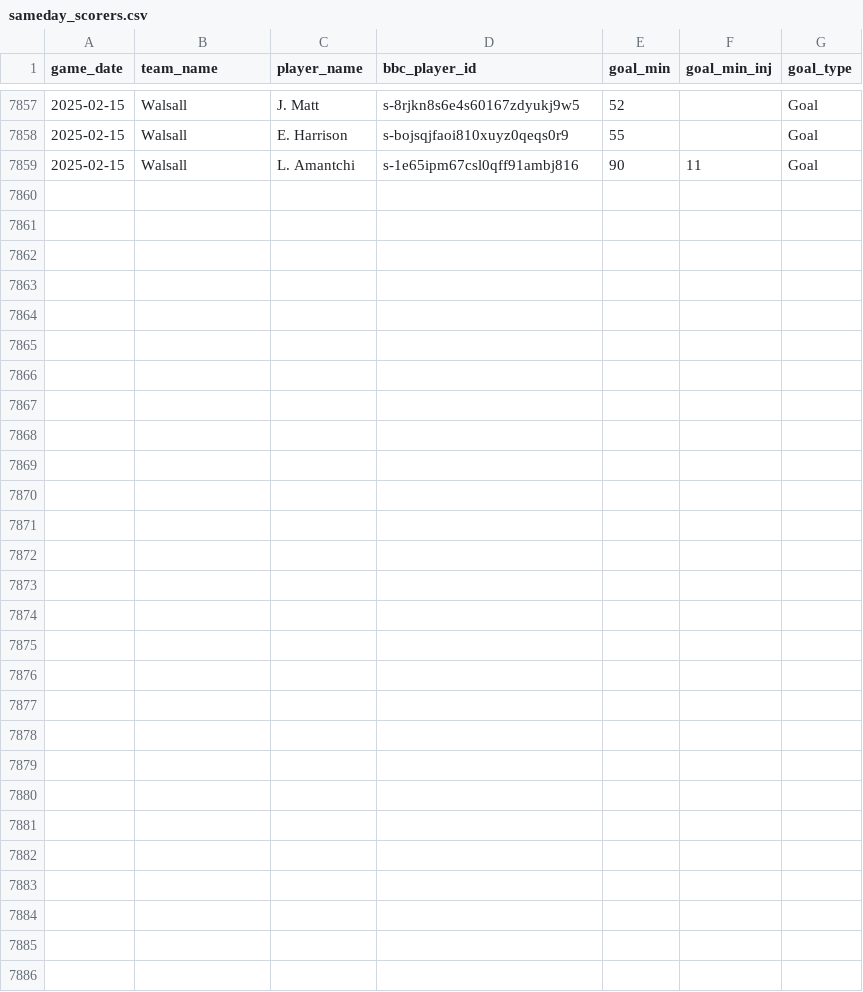
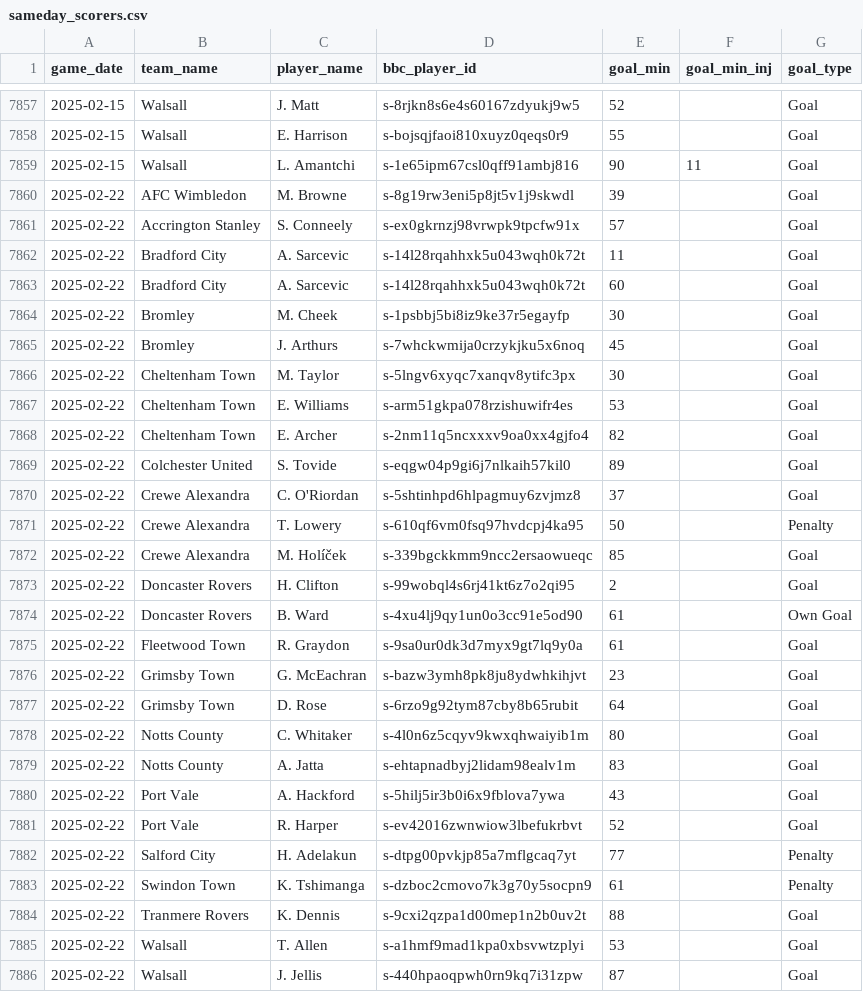
Before and after one commit to petebrown/data-updater-v2, a CSV file: data/sameday_scorers.csv, drawn as a sheet; only a part is shown, gaps mark what is left out; the diff names each change by its address in the sheet, - before the commit and + after, or states it on an @@ line.

Commit message:
updated after notts county(a)

```diff
--- a/data/sameday_scorers.csv
+++ b/data/sameday_scorers.csv
+row 7860: 2025-02-22 | AFC Wimbledon | M. Browne | s-8g19rw3eni5p8jt5v1j9skwdl | 39 |  | Goal
+row 7861: 2025-02-22 | Accrington Stanley | S. Conneely | s-ex0gkrnzj98vrwpk9tpcfw91x | 57 |  | Goal
+row 7862: 2025-02-22 | Bradford City | A. Sarcevic | s-14l28rqahhxk5u043wqh0k72t | 11 |  | Goal
+row 7863: 2025-02-22 | Bradford City | A. Sarcevic | s-14l28rqahhxk5u043wqh0k72t | 60 |  | Goal
+row 7864: 2025-02-22 | Bromley | M. Cheek | s-1psbbj5bi8iz9ke37r5egayfp | 30 |  | Goal
+row 7865: 2025-02-22 | Bromley | J. Arthurs | s-7whckwmija0crzykjku5x6noq | 45 |  | Goal
+row 7866: 2025-02-22 | Cheltenham Town | M. Taylor | s-5lngv6xyqc7xanqv8ytifc3px | 30 |  | Goal
+row 7867: 2025-02-22 | Cheltenham Town | E. Williams | s-arm51gkpa078rzishuwifr4es | 53 |  | Goal
+row 7868: 2025-02-22 | Cheltenham Town | E. Archer | s-2nm11q5ncxxxv9oa0xx4gjfo4 | 82 |  | Goal
+row 7869: 2025-02-22 | Colchester United | S. Tovide | s-eqgw04p9gi6j7nlkaih57kil0 | 89 |  | Goal
+row 7870: 2025-02-22 | Crewe Alexandra | C. O'Riordan | s-5shtinhpd6hlpagmuy6zvjmz8 | 37 |  | Goal
+row 7871: 2025-02-22 | Crewe Alexandra | T. Lowery | s-610qf6vm0fsq97hvdcpj4ka95 | 50 |  | Penalty
+row 7872: 2025-02-22 | Crewe Alexandra | M. Holíček | s-339bgckkmm9ncc2ersaowueqc | 85 |  | Goal
+row 7873: 2025-02-22 | Doncaster Rovers | H. Clifton | s-99wobql4s6rj41kt6z7o2qi95 | 2 |  | Goal
+row 7874: 2025-02-22 | Doncaster Rovers | B. Ward | s-4xu4lj9qy1un0o3cc91e5od90 | 61 |  | Own Goal
+row 7875: 2025-02-22 | Fleetwood Town | R. Graydon | s-9sa0ur0dk3d7myx9gt7lq9y0a | 61 |  | Goal
+row 7876: 2025-02-22 | Grimsby Town | G. McEachran | s-bazw3ymh8pk8ju8ydwhkihjvt | 23 |  | Goal
+row 7877: 2025-02-22 | Grimsby Town | D. Rose | s-6rzo9g92tym87cby8b65rubit | 64 |  | Goal
+row 7878: 2025-02-22 | Notts County | C. Whitaker | s-4l0n6z5cqyv9kwxqhwaiyib1m | 80 |  | Goal
+row 7879: 2025-02-22 | Notts County | A. Jatta | s-ehtapnadbyj2lidam98ealv1m | 83 |  | Goal
+row 7880: 2025-02-22 | Port Vale | A. Hackford | s-5hilj5ir3b0i6x9fblova7ywa | 43 |  | Goal
+row 7881: 2025-02-22 | Port Vale | R. Harper | s-ev42016zwnwiow3lbefukrbvt | 52 |  | Goal
+row 7882: 2025-02-22 | Salford City | H. Adelakun | s-dtpg00pvkjp85a7mflgcaq7yt | 77 |  | Penalty
+row 7883: 2025-02-22 | Swindon Town | K. Tshimanga | s-dzboc2cmovo7k3g70y5socpn9 | 61 |  | Penalty
+row 7884: 2025-02-22 | Tranmere Rovers | K. Dennis | s-9cxi2qzpa1d00mep1n2b0uv2t | 88 |  | Goal
+row 7885: 2025-02-22 | Walsall | T. Allen | s-a1hmf9mad1kpa0xbsvwtzplyi | 53 |  | Goal
+row 7886: 2025-02-22 | Walsall | J. Jellis | s-440hpaoqpwh0rn9kq7i31zpw | 87 |  | Goal
```
Also changed, not shown: data-r/sub_mins.csv, data-r/subs.csv, 21 other files.
